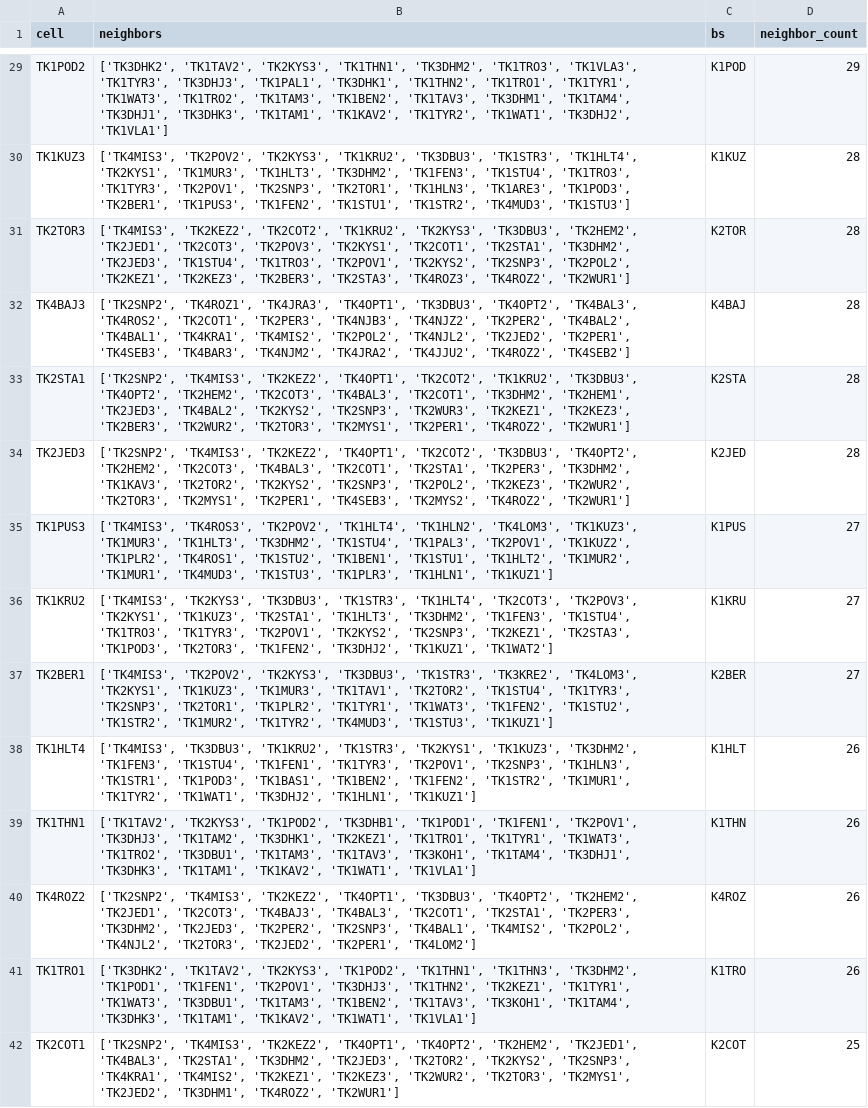
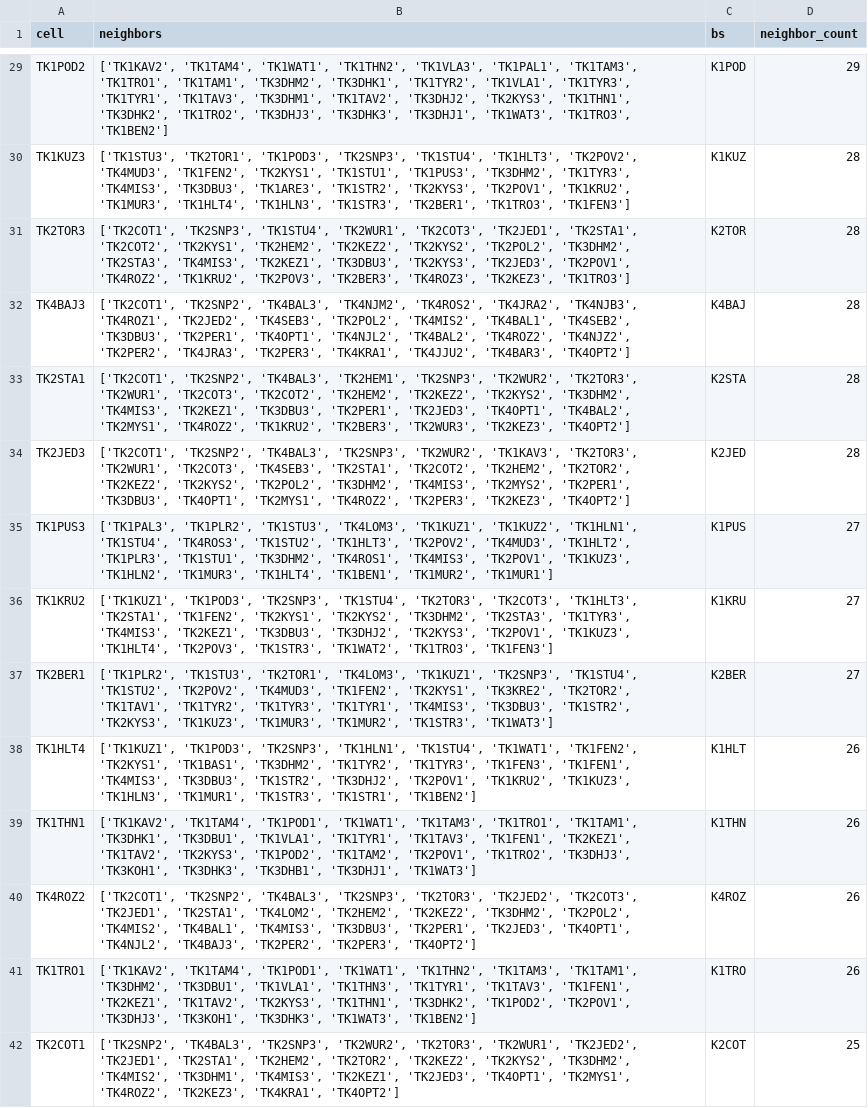
Before and after one commit to DariiaSira/MobileNetworkConsumptionForecasting--FIIT, a CSV file: cell_neighbor_table.csv, drawn as a sheet; only a part is shown, gaps mark what is left out; the diff covers the shown part only; the diff names each change by its address in the sheet, - before the commit and + after, or states it on an @@ line.

```diff
--- a/cell_neighbor_table.csv
+++ b/cell_neighbor_table.csv
-B29 (neighbors): ['TK3DHK2', 'TK1TAV2', 'TK2KYS3', 'TK1THN1', 'TK3DHM2', 'TK1TRO3', 'TK1VLA3', 'TK1TYR3', 'TK3DHJ3', 'TK1PAL1', 'TK3DHK1', 'TK1THN2', 'TK1TRO1', 'TK1TYR1', 'TK1WAT3', 'TK1TRO2', 'TK1TAM3', 'TK1BEN2', 'TK1TAV3', 'TK3DHM1', 'TK1TAM4', 'TK3DHJ1', 'TK3DHK3', 'TK1TAM1', 'TK1KAV2', 'TK1TYR2', 'TK1WAT1', 'TK3DHJ2', 'TK1VLA1']
+B29 (neighbors): ['TK1KAV2', 'TK1TAM4', 'TK1WAT1', 'TK1THN2', 'TK1VLA3', 'TK1PAL1', 'TK1TAM3', 'TK1TRO1', 'TK1TAM1', 'TK3DHM2', 'TK3DHK1', 'TK1TYR2', 'TK1VLA1', 'TK1TYR3', 'TK1TYR1', 'TK1TAV3', 'TK3DHM1', 'TK1TAV2', 'TK3DHJ2', 'TK2KYS3', 'TK1THN1', 'TK3DHK2', 'TK1TRO2', 'TK3DHJ3', 'TK3DHK3', 'TK3DHJ1', 'TK1WAT3', 'TK1TRO3', 'TK1BEN2']
-B30 (neighbors): ['TK4MIS3', 'TK2POV2', 'TK2KYS3', 'TK1KRU2', 'TK3DBU3', 'TK1STR3', 'TK1HLT4', 'TK2KYS1', 'TK1MUR3', 'TK1HLT3', 'TK3DHM2', 'TK1FEN3', 'TK1STU4', 'TK1TRO3', 'TK1TYR3', 'TK2POV1', 'TK2SNP3', 'TK2TOR1', 'TK1HLN3', 'TK1ARE3', 'TK1POD3', 'TK2BER1', 'TK1PUS3', 'TK1FEN2', 'TK1STU1', 'TK1STR2', 'TK4MUD3', 'TK1STU3']
+B30 (neighbors): ['TK1STU3', 'TK2TOR1', 'TK1POD3', 'TK2SNP3', 'TK1STU4', 'TK1HLT3', 'TK2POV2', 'TK4MUD3', 'TK1FEN2', 'TK2KYS1', 'TK1STU1', 'TK1PUS3', 'TK3DHM2', 'TK1TYR3', 'TK4MIS3', 'TK3DBU3', 'TK1ARE3', 'TK1STR2', 'TK2KYS3', 'TK2POV1', 'TK1KRU2', 'TK1MUR3', 'TK1HLT4', 'TK1HLN3', 'TK1STR3', 'TK2BER1', 'TK1TRO3', 'TK1FEN3']
-B31 (neighbors): ['TK4MIS3', 'TK2KEZ2', 'TK2COT2', 'TK1KRU2', 'TK2KYS3', 'TK3DBU3', 'TK2HEM2', 'TK2JED1', 'TK2COT3', 'TK2POV3', 'TK2KYS1', 'TK2COT1', 'TK2STA1', 'TK3DHM2', 'TK2JED3', 'TK1STU4', 'TK1TRO3', 'TK2POV1', 'TK2KYS2', 'TK2SNP3', 'TK2POL2', 'TK2KEZ1', 'TK2KEZ3', 'TK2BER3', 'TK2STA3', 'TK4ROZ3', 'TK4ROZ2', 'TK2WUR1']
+B31 (neighbors): ['TK2COT1', 'TK2SNP3', 'TK1STU4', 'TK2WUR1', 'TK2COT3', 'TK2JED1', 'TK2STA1', 'TK2COT2', 'TK2KYS1', 'TK2HEM2', 'TK2KEZ2', 'TK2KYS2', 'TK2POL2', 'TK3DHM2', 'TK2STA3', 'TK4MIS3', 'TK2KEZ1', 'TK3DBU3', 'TK2KYS3', 'TK2JED3', 'TK2POV1', 'TK4ROZ2', 'TK1KRU2', 'TK2POV3', 'TK2BER3', 'TK4ROZ3', 'TK2KEZ3', 'TK1TRO3']
-B32 (neighbors): ['TK2SNP2', 'TK4ROZ1', 'TK4JRA3', 'TK4OPT1', 'TK3DBU3', 'TK4OPT2', 'TK4BAL3', 'TK4ROS2', 'TK2COT1', 'TK2PER3', 'TK4NJB3', 'TK4NJZ2', 'TK2PER2', 'TK4BAL2', 'TK4BAL1', 'TK4KRA1', 'TK4MIS2', 'TK2POL2', 'TK4NJL2', 'TK2JED2', 'TK2PER1', 'TK4SEB3', 'TK4BAR3', 'TK4NJM2', 'TK4JRA2', 'TK4JJU2', 'TK4ROZ2', 'TK4SEB2']
+B32 (neighbors): ['TK2COT1', 'TK2SNP2', 'TK4BAL3', 'TK4NJM2', 'TK4ROS2', 'TK4JRA2', 'TK4NJB3', 'TK4ROZ1', 'TK2JED2', 'TK4SEB3', 'TK2POL2', 'TK4MIS2', 'TK4BAL1', 'TK4SEB2', 'TK3DBU3', 'TK2PER1', 'TK4OPT1', 'TK4NJL2', 'TK4BAL2', 'TK4ROZ2', 'TK4NJZ2', 'TK2PER2', 'TK4JRA3', 'TK2PER3', 'TK4KRA1', 'TK4JJU2', 'TK4BAR3', 'TK4OPT2']
-B33 (neighbors): ['TK2SNP2', 'TK4MIS3', 'TK2KEZ2', 'TK4OPT1', 'TK2COT2', 'TK1KRU2', 'TK3DBU3', 'TK4OPT2', 'TK2HEM2', 'TK2COT3', 'TK4BAL3', 'TK2COT1', 'TK3DHM2', 'TK2HEM1', 'TK2JED3', 'TK4BAL2', 'TK2KYS2', 'TK2SNP3', 'TK2WUR3', 'TK2KEZ1', 'TK2KEZ3', 'TK2BER3', 'TK2WUR2', 'TK2TOR3', 'TK2MYS1', 'TK2PER1', 'TK4ROZ2', 'TK2WUR1']
+B33 (neighbors): ['TK2COT1', 'TK2SNP2', 'TK4BAL3', 'TK2HEM1', 'TK2SNP3', 'TK2WUR2', 'TK2TOR3', 'TK2WUR1', 'TK2COT3', 'TK2COT2', 'TK2HEM2', 'TK2KEZ2', 'TK2KYS2', 'TK3DHM2', 'TK4MIS3', 'TK2KEZ1', 'TK3DBU3', 'TK2PER1', 'TK2JED3', 'TK4OPT1', 'TK4BAL2', 'TK2MYS1', 'TK4ROZ2', 'TK1KRU2', 'TK2BER3', 'TK2WUR3', 'TK2KEZ3', 'TK4OPT2']
-B34 (neighbors): ['TK2SNP2', 'TK4MIS3', 'TK2KEZ2', 'TK4OPT1', 'TK2COT2', 'TK3DBU3', 'TK4OPT2', 'TK2HEM2', 'TK2COT3', 'TK4BAL3', 'TK2COT1', 'TK2STA1', 'TK2PER3', 'TK3DHM2', 'TK1KAV3', 'TK2TOR2', 'TK2KYS2', 'TK2SNP3', 'TK2POL2', 'TK2KEZ3', 'TK2WUR2', 'TK2TOR3', 'TK2MYS1', 'TK2PER1', 'TK4SEB3', 'TK2MYS2', 'TK4ROZ2', 'TK2WUR1']
+B34 (neighbors): ['TK2COT1', 'TK2SNP2', 'TK4BAL3', 'TK2SNP3', 'TK2WUR2', 'TK1KAV3', 'TK2TOR3', 'TK2WUR1', 'TK2COT3', 'TK4SEB3', 'TK2STA1', 'TK2COT2', 'TK2HEM2', 'TK2TOR2', 'TK2KEZ2', 'TK2KYS2', 'TK2POL2', 'TK3DHM2', 'TK4MIS3', 'TK2MYS2', 'TK2PER1', 'TK3DBU3', 'TK4OPT1', 'TK2MYS1', 'TK4ROZ2', 'TK2PER3', 'TK2KEZ3', 'TK4OPT2']
-B35 (neighbors): ['TK4MIS3', 'TK4ROS3', 'TK2POV2', 'TK1HLT4', 'TK1HLN2', 'TK4LOM3', 'TK1KUZ3', 'TK1MUR3', 'TK1HLT3', 'TK3DHM2', 'TK1STU4', 'TK1PAL3', 'TK2POV1', 'TK1KUZ2', 'TK1PLR2', 'TK4ROS1', 'TK1STU2', 'TK1BEN1', 'TK1STU1', 'TK1HLT2', 'TK1MUR2', 'TK1MUR1', 'TK4MUD3', 'TK1STU3', 'TK1PLR3', 'TK1HLN1', 'TK1KUZ1']
+B35 (neighbors): ['TK1PAL3', 'TK1PLR2', 'TK1STU3', 'TK4LOM3', 'TK1KUZ1', 'TK1KUZ2', 'TK1HLN1', 'TK1STU4', 'TK4ROS3', 'TK1STU2', 'TK1HLT3', 'TK2POV2', 'TK4MUD3', 'TK1HLT2', 'TK1PLR3', 'TK1STU1', 'TK3DHM2', 'TK4ROS1', 'TK4MIS3', 'TK2POV1', 'TK1KUZ3', 'TK1HLN2', 'TK1MUR3', 'TK1HLT4', 'TK1BEN1', 'TK1MUR2', 'TK1MUR1']
-B36 (neighbors): ['TK4MIS3', 'TK2KYS3', 'TK3DBU3', 'TK1STR3', 'TK1HLT4', 'TK2COT3', 'TK2POV3', 'TK2KYS1', 'TK1KUZ3', 'TK2STA1', 'TK1HLT3', 'TK3DHM2', 'TK1FEN3', 'TK1STU4', 'TK1TRO3', 'TK1TYR3', 'TK2POV1', 'TK2KYS2', 'TK2SNP3', 'TK2KEZ1', 'TK2STA3', 'TK1POD3', 'TK2TOR3', 'TK1FEN2', 'TK3DHJ2', 'TK1KUZ1', 'TK1WAT2']
+B36 (neighbors): ['TK1KUZ1', 'TK1POD3', 'TK2SNP3', 'TK1STU4', 'TK2TOR3', 'TK2COT3', 'TK1HLT3', 'TK2STA1', 'TK1FEN2', 'TK2KYS1', 'TK2KYS2', 'TK3DHM2', 'TK2STA3', 'TK1TYR3', 'TK4MIS3', 'TK2KEZ1', 'TK3DBU3', 'TK3DHJ2', 'TK2KYS3', 'TK2POV1', 'TK1KUZ3', 'TK1HLT4', 'TK2POV3', 'TK1STR3', 'TK1WAT2', 'TK1TRO3', 'TK1FEN3']
-B37 (neighbors): ['TK4MIS3', 'TK2POV2', 'TK2KYS3', 'TK3DBU3', 'TK1STR3', 'TK3KRE2', 'TK4LOM3', 'TK2KYS1', 'TK1KUZ3', 'TK1MUR3', 'TK1TAV1', 'TK2TOR2', 'TK1STU4', 'TK1TYR3', 'TK2SNP3', 'TK2TOR1', 'TK1PLR2', 'TK1TYR1', 'TK1WAT3', 'TK1FEN2', 'TK1STU2', 'TK1STR2', 'TK1MUR2', 'TK1TYR2', 'TK4MUD3', 'TK1STU3', 'TK1KUZ1']
+B37 (neighbors): ['TK1PLR2', 'TK1STU3', 'TK2TOR1', 'TK4LOM3', 'TK1KUZ1', 'TK2SNP3', 'TK1STU4', 'TK1STU2', 'TK2POV2', 'TK4MUD3', 'TK1FEN2', 'TK2KYS1', 'TK3KRE2', 'TK2TOR2', 'TK1TAV1', 'TK1TYR2', 'TK1TYR3', 'TK1TYR1', 'TK4MIS3', 'TK3DBU3', 'TK1STR2', 'TK2KYS3', 'TK1KUZ3', 'TK1MUR3', 'TK1MUR2', 'TK1STR3', 'TK1WAT3']
-B38 (neighbors): ['TK4MIS3', 'TK3DBU3', 'TK1KRU2', 'TK1STR3', 'TK2KYS1', 'TK1KUZ3', 'TK3DHM2', 'TK1FEN3', 'TK1STU4', 'TK1FEN1', 'TK1TYR3', 'TK2POV1', 'TK2SNP3', 'TK1HLN3', 'TK1STR1', 'TK1POD3', 'TK1BAS1', 'TK1BEN2', 'TK1FEN2', 'TK1STR2', 'TK1MUR1', 'TK1TYR2', 'TK1WAT1', 'TK3DHJ2', 'TK1HLN1', 'TK1KUZ1']
+B38 (neighbors): ['TK1KUZ1', 'TK1POD3', 'TK2SNP3', 'TK1HLN1', 'TK1STU4', 'TK1WAT1', 'TK1FEN2', 'TK2KYS1', 'TK1BAS1', 'TK3DHM2', 'TK1TYR2', 'TK1TYR3', 'TK1FEN3', 'TK1FEN1', 'TK4MIS3', 'TK3DBU3', 'TK1STR2', 'TK3DHJ2', 'TK2POV1', 'TK1KRU2', 'TK1KUZ3', 'TK1HLN3', 'TK1MUR1', 'TK1STR3', 'TK1STR1', 'TK1BEN2']
-B39 (neighbors): ['TK1TAV2', 'TK2KYS3', 'TK1POD2', 'TK3DHB1', 'TK1POD1', 'TK1FEN1', 'TK2POV1', 'TK3DHJ3', 'TK1TAM2', 'TK3DHK1', 'TK2KEZ1', 'TK1TRO1', 'TK1TYR1', 'TK1WAT3', 'TK1TRO2', 'TK3DBU1', 'TK1TAM3', 'TK1TAV3', 'TK3KOH1', 'TK1TAM4', 'TK3DHJ1', 'TK3DHK3', 'TK1TAM1', 'TK1KAV2', 'TK1WAT1', 'TK1VLA1']
+B39 (neighbors): ['TK1KAV2', 'TK1TAM4', 'TK1POD1', 'TK1WAT1', 'TK1TAM3', 'TK1TRO1', 'TK1TAM1', 'TK3DHK1', 'TK3DBU1', 'TK1VLA1', 'TK1TYR1', 'TK1TAV3', 'TK1FEN1', 'TK2KEZ1', 'TK1TAV2', 'TK2KYS3', 'TK1POD2', 'TK1TAM2', 'TK2POV1', 'TK1TRO2', 'TK3DHJ3', 'TK3KOH1', 'TK3DHK3', 'TK3DHB1', 'TK3DHJ1', 'TK1WAT3']
-B40 (neighbors): ['TK2SNP2', 'TK4MIS3', 'TK2KEZ2', 'TK4OPT1', 'TK3DBU3', 'TK4OPT2', 'TK2HEM2', 'TK2JED1', 'TK2COT3', 'TK4BAJ3', 'TK4BAL3', 'TK2COT1', 'TK2STA1', 'TK2PER3', 'TK3DHM2', 'TK2JED3', 'TK2PER2', 'TK2SNP3', 'TK4BAL1', 'TK4MIS2', 'TK2POL2', 'TK4NJL2', 'TK2TOR3', 'TK2JED2', 'TK2PER1', 'TK4LOM2']
+B40 (neighbors): ['TK2COT1', 'TK2SNP2', 'TK4BAL3', 'TK2SNP3', 'TK2TOR3', 'TK2JED2', 'TK2COT3', 'TK2JED1', 'TK2STA1', 'TK4LOM2', 'TK2HEM2', 'TK2KEZ2', 'TK3DHM2', 'TK2POL2', 'TK4MIS2', 'TK4BAL1', 'TK4MIS3', 'TK3DBU3', 'TK2PER1', 'TK2JED3', 'TK4OPT1', 'TK4NJL2', 'TK4BAJ3', 'TK2PER2', 'TK2PER3', 'TK4OPT2']
-B41 (neighbors): ['TK3DHK2', 'TK1TAV2', 'TK2KYS3', 'TK1POD2', 'TK1THN1', 'TK1THN3', 'TK3DHM2', 'TK1POD1', 'TK1FEN1', 'TK2POV1', 'TK3DHJ3', 'TK1THN2', 'TK2KEZ1', 'TK1TYR1', 'TK1WAT3', 'TK3DBU1', 'TK1TAM3', 'TK1BEN2', 'TK1TAV3', 'TK3KOH1', 'TK1TAM4', 'TK3DHK3', 'TK1TAM1', 'TK1KAV2', 'TK1WAT1', 'TK1VLA1']
+B41 (neighbors): ['TK1KAV2', 'TK1TAM4', 'TK1POD1', 'TK1WAT1', 'TK1THN2', 'TK1TAM3', 'TK1TAM1', 'TK3DHM2', 'TK3DBU1', 'TK1VLA1', 'TK1THN3', 'TK1TYR1', 'TK1TAV3', 'TK1FEN1', 'TK2KEZ1', 'TK1TAV2', 'TK2KYS3', 'TK1THN1', 'TK3DHK2', 'TK1POD2', 'TK2POV1', 'TK3DHJ3', 'TK3KOH1', 'TK3DHK3', 'TK1WAT3', 'TK1BEN2']
-B42 (neighbors): ['TK2SNP2', 'TK4MIS3', 'TK2KEZ2', 'TK4OPT1', 'TK4OPT2', 'TK2HEM2', 'TK2JED1', 'TK4BAL3', 'TK2STA1', 'TK3DHM2', 'TK2JED3', 'TK2TOR2', 'TK2KYS2', 'TK2SNP3', 'TK4KRA1', 'TK4MIS2', 'TK2KEZ1', 'TK2KEZ3', 'TK2WUR2', 'TK2TOR3', 'TK2MYS1', 'TK2JED2', 'TK3DHM1', 'TK4ROZ2', 'TK2WUR1']
+B42 (neighbors): ['TK2SNP2', 'TK4BAL3', 'TK2SNP3', 'TK2WUR2', 'TK2TOR3', 'TK2WUR1', 'TK2JED2', 'TK2JED1', 'TK2STA1', 'TK2HEM2', 'TK2TOR2', 'TK2KEZ2', 'TK2KYS2', 'TK3DHM2', 'TK4MIS2', 'TK3DHM1', 'TK4MIS3', 'TK2KEZ1', 'TK2JED3', 'TK4OPT1', 'TK2MYS1', 'TK4ROZ2', 'TK2KEZ3', 'TK4KRA1', 'TK4OPT2']
```
Also changed, not shown: 168 edited cells elsewhere in this file, 2 other files.
